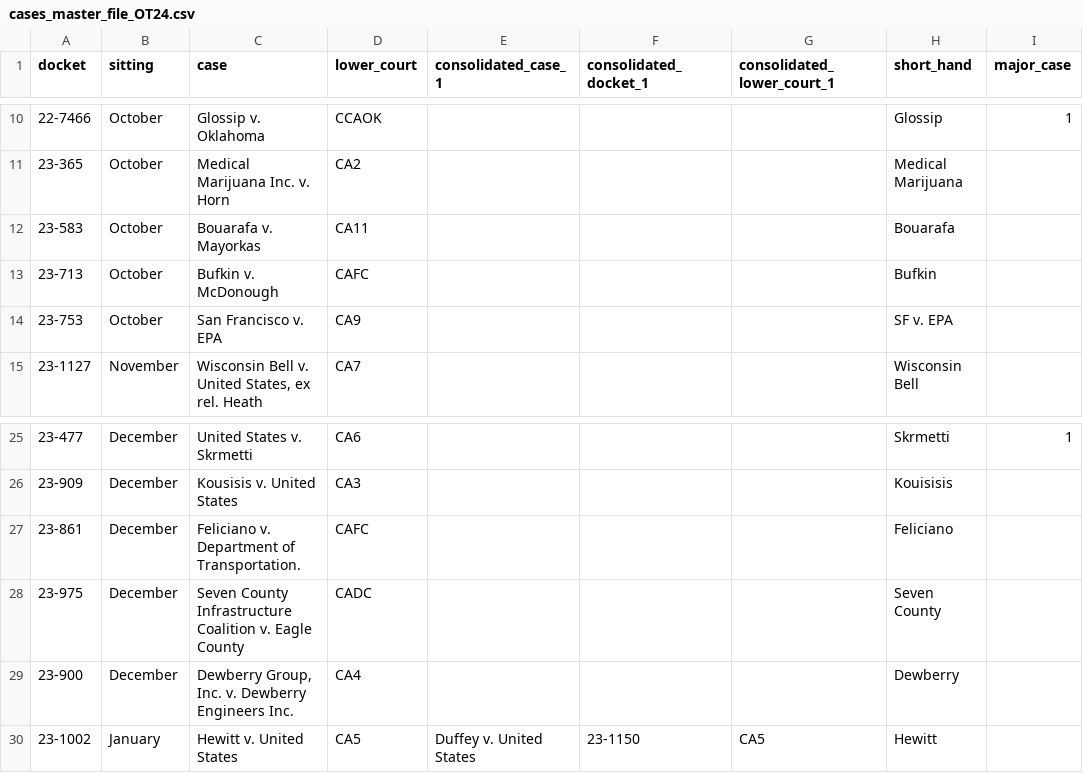
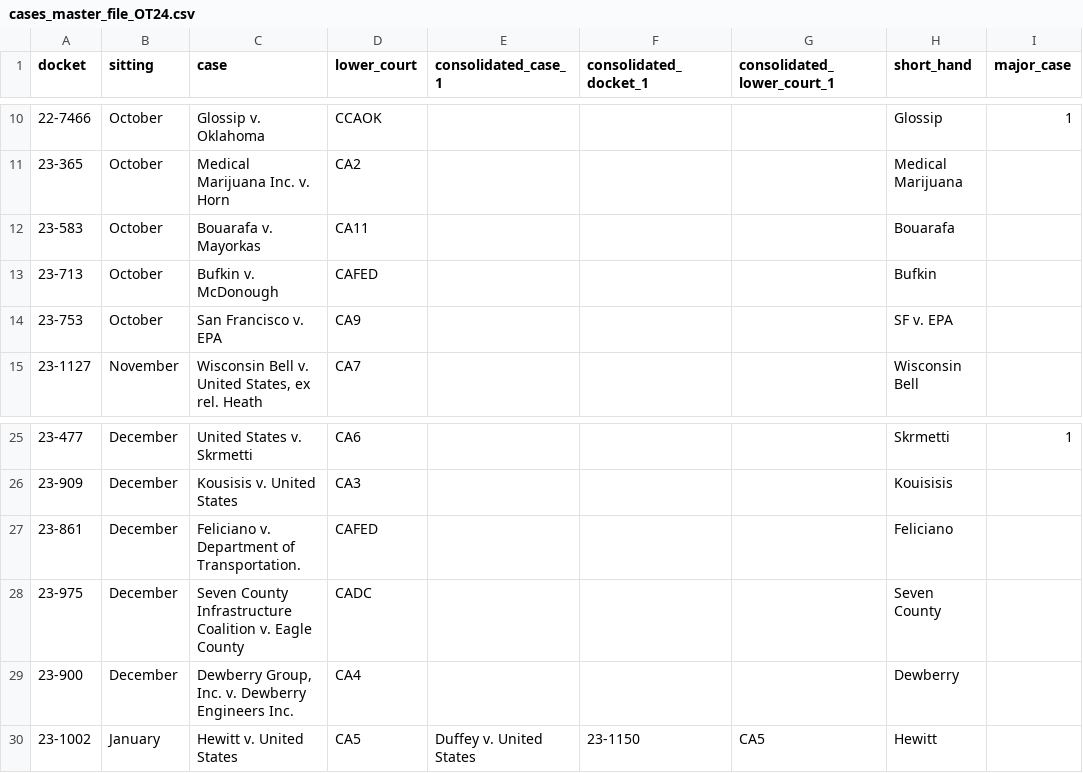
Before and after one commit to JakeTruscott/scotuswatch, a CSV file: Stat Reviews/OT24_StatReview/cases_master/cases_master_file_OT24.csv, drawn as a sheet; only a part is shown, gaps mark what is left out.

```diff
--- a/Stat Reviews/OT24_StatReview/cases_master/cases_master_file_OT24.csv
+++ b/Stat Reviews/OT24_StatReview/cases_master/cases_master_file_OT24.csv
@@ -12,3 +12,3 @@
 23-583,October,Bouarafa v. Mayorkas,CA11,,,,Bouarafa,
-23-713,October,Bufkin v. McDonough,CAFC,,,,Bufkin,
+23-713,October,Bufkin v. McDonough,CAFED,,,,Bufkin,
 23-753,October,San Francisco v. EPA,CA9,,,,SF v. EPA,
@@ -26,3 +26,3 @@
 23-909,December,Kousisis v. United States,CA3,,,,Kouisisis,
-23-861,December,Feliciano v. Department of Transportation.,CAFC,,,,Feliciano,
+23-861,December,Feliciano v. Department of Transportation.,CAFED,,,,Feliciano,
 23-975,December,Seven County Infrastructure Coalition v. Eagle County,CADC,,,,Seven County,
```
Also changed, not shown: Stat Reviews/OT24_StatReview/decisions/data/OT_24_Decisions.csv, 11 other files.
